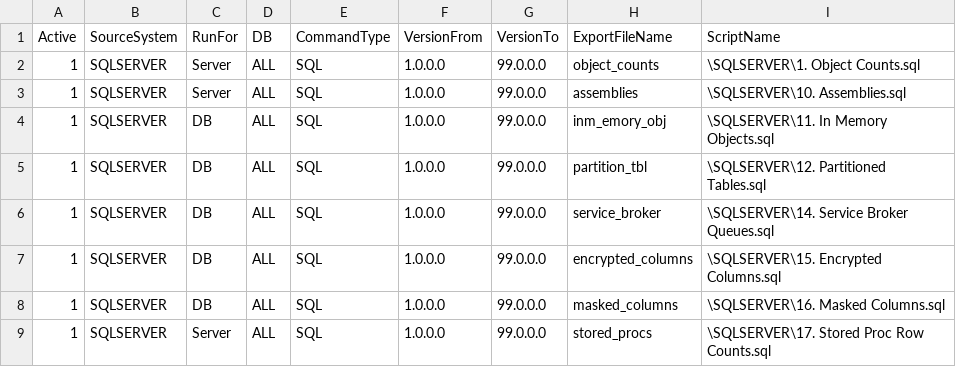
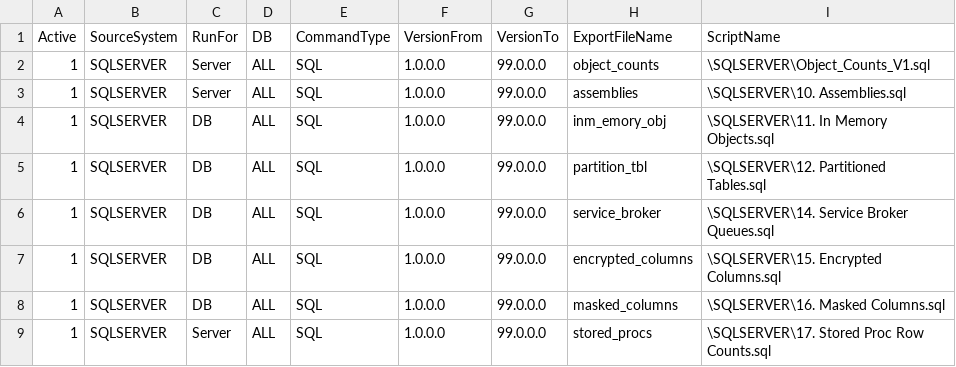
Before and after one commit to microsoft/AzureSynapseScriptsAndAccelerators, a CSV file: Assessment/Scripts/SQLServer/SQLScriptsToRun.csv, drawn as a sheet; only a part is shown.

```diff
--- a/Assessment/Scripts/SQLServer/SQLScriptsToRun.csv
+++ b/Assessment/Scripts/SQLServer/SQLScriptsToRun.csv
@@ -1,3 +1,3 @@
 Active,SourceSystem,RunFor,DB,CommandType,VersionFrom,VersionTo,ExportFileName,ScriptName
-1,SQLSERVER,Server,ALL,SQL,1.0.0.0,99.0.0.0,object_counts,\SQLSERVER\1. Object Counts.sql
+1,SQLSERVER,Server,ALL,SQL,1.0.0.0,99.0.0.0,object_counts,\SQLSERVER\Object_Counts_V1.sql
 1,SQLSERVER,Server,ALL,SQL,1.0.0.0,99.0.0.0,assemblies,\SQLSERVER\10. Assemblies.sql
```
Also changed, not shown: 1 other file.
